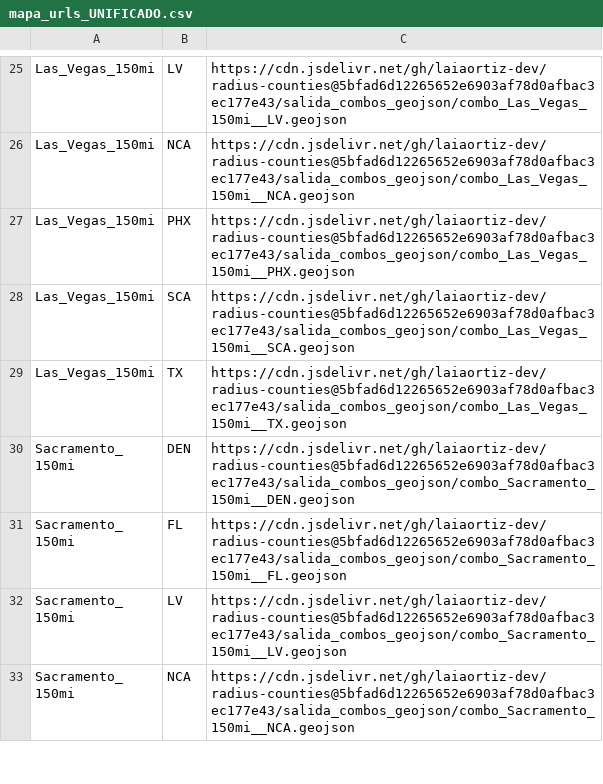
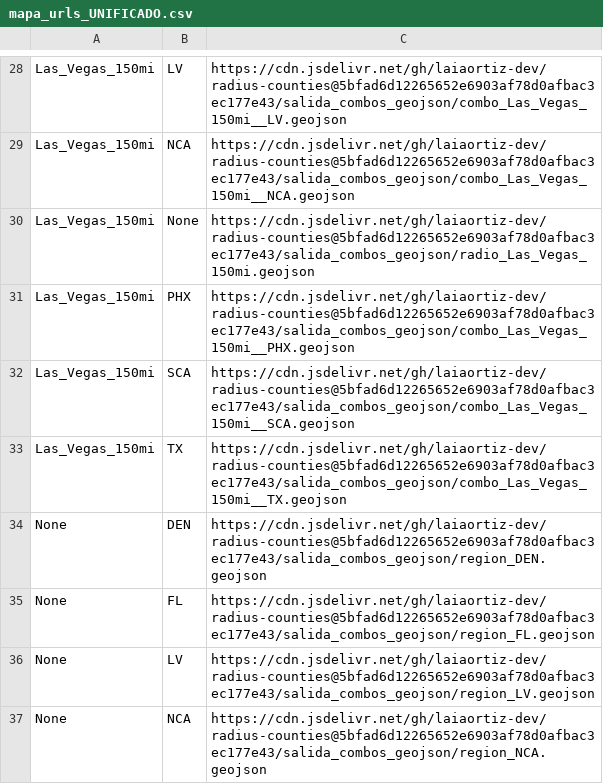
Before and after one commit to laiaortiz-dev/radius-counties, a CSV file: salida_combos_geojson/mapa_urls_UNIFICADO.csv, drawn as a sheet; only a part is shown, gaps mark what is left out; the shorter side is filled out with more unchanged rows; the diff covers the shown part only; the diff names each change by its address in the sheet, - before the commit and + after, or states it on an @@ line.

```diff
--- a/salida_combos_geojson/mapa_urls_UNIFICADO.csv
+++ b/salida_combos_geojson/mapa_urls_UNIFICADO.csv
+row 30: Las_Vegas_150mi | None | https://cdn.jsdelivr.net/gh/laiaortiz-dev/radius-counties@5bfad6d12265652e6903af78d0afbac3ec177e43/salida_combos_geojson/radio_Las_Vegas_150mi.geojson
+row 34: None | DEN | https://cdn.jsdelivr.net/gh/laiaortiz-dev/radius-counties@5bfad6d12265652e6903af78d0afbac3ec177e43/salida_combos_geojson/region_DEN.geojson
+row 35: None | FL | https://cdn.jsdelivr.net/gh/laiaortiz-dev/radius-counties@5bfad6d12265652e6903af78d0afbac3ec177e43/salida_combos_geojson/region_FL.geojson
+row 36: None | LV | https://cdn.jsdelivr.net/gh/laiaortiz-dev/radius-counties@5bfad6d12265652e6903af78d0afbac3ec177e43/salida_combos_geojson/region_LV.geojson
+row 37: None | NCA | https://cdn.jsdelivr.net/gh/laiaortiz-dev/radius-counties@5bfad6d12265652e6903af78d0afbac3ec177e43/salida_combos_geojson/region_NCA.geojson
```
Also changed, not shown: 7 added rows elsewhere in this file, 5 other files.
